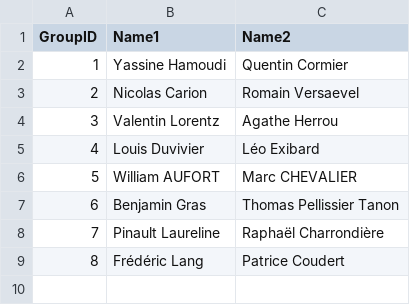
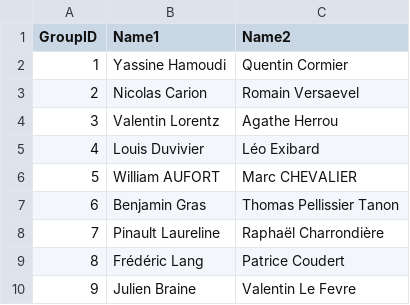
Before and after one commit to dcoeurjo/lectureDG, a CSV file: assignments/ShapeIndexing/ens2015/groups.csv, drawn as a sheet.

Commit message:
group added

```diff
--- a/assignments/ShapeIndexing/ens2015/groups.csv
+++ b/assignments/ShapeIndexing/ens2015/groups.csv
@@ -9 +9,2 @@ GroupID,Name1,Name2
 8, Frédéric Lang, Patrice Coudert
+9, Julien Braine, Valentin Le Fevre
```
